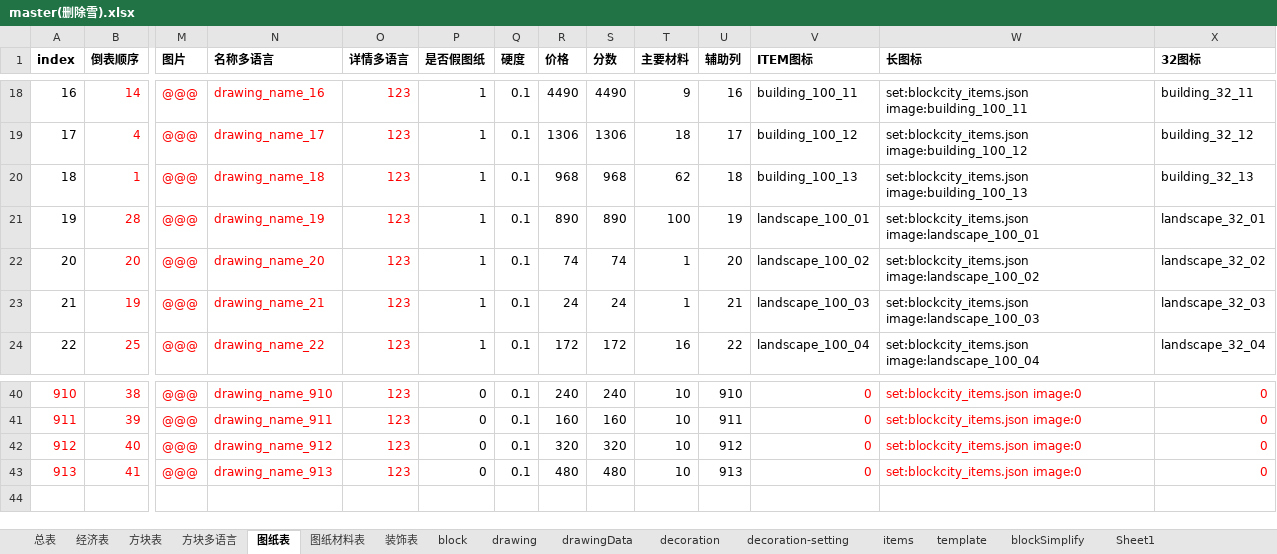
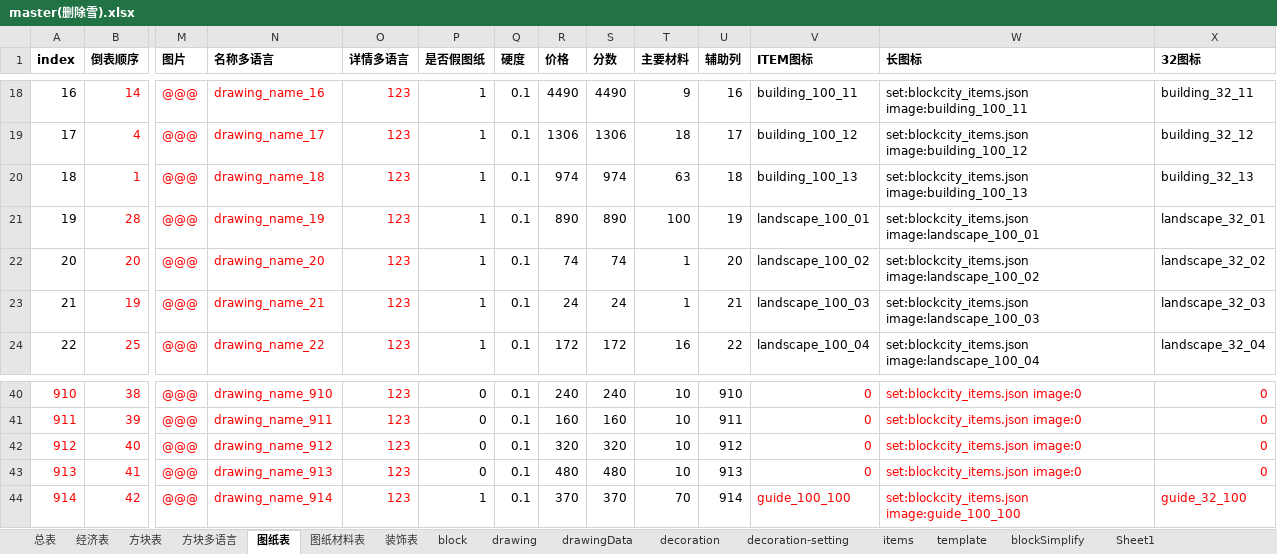
Before and after one commit to heliaoyuan10086/Game, an Excel workbook: BlockCity/master(删除雪).xlsx, sheet 图纸表, drawn as a sheet; only a part is shown, gaps mark what is left out; values as stored, in another font and other column widths than the file's, no borders; rows hold the shown columns only; the diff names each change by its address in the sheet, - before the commit and + after, or states it on an @@ line.

```diff
--- a/BlockCity/master(删除雪).xlsx (sheet 图纸表)
+++ b/BlockCity/master(删除雪).xlsx (sheet 图纸表)
-R20 (价格): 968
+R20 (价格): 974
-S20 (分数): 968
+S20 (分数): 974
-T20 (主要材料): 62
+T20 (主要材料): 63
+row 44: 914 | 42 | @@@ | drawing_name_914 | 123 | 1 | 0.1 | 370 | 370 | 70 | 914 | guide_100_100 | set:blockcity_items.json image:guide_100_100 | guide_32_100
```
Also changed, not shown: sheet blockSimplify, sheet 图纸材料表, sheet drawingData, sheet drawing, sheet items, 6 other files.
